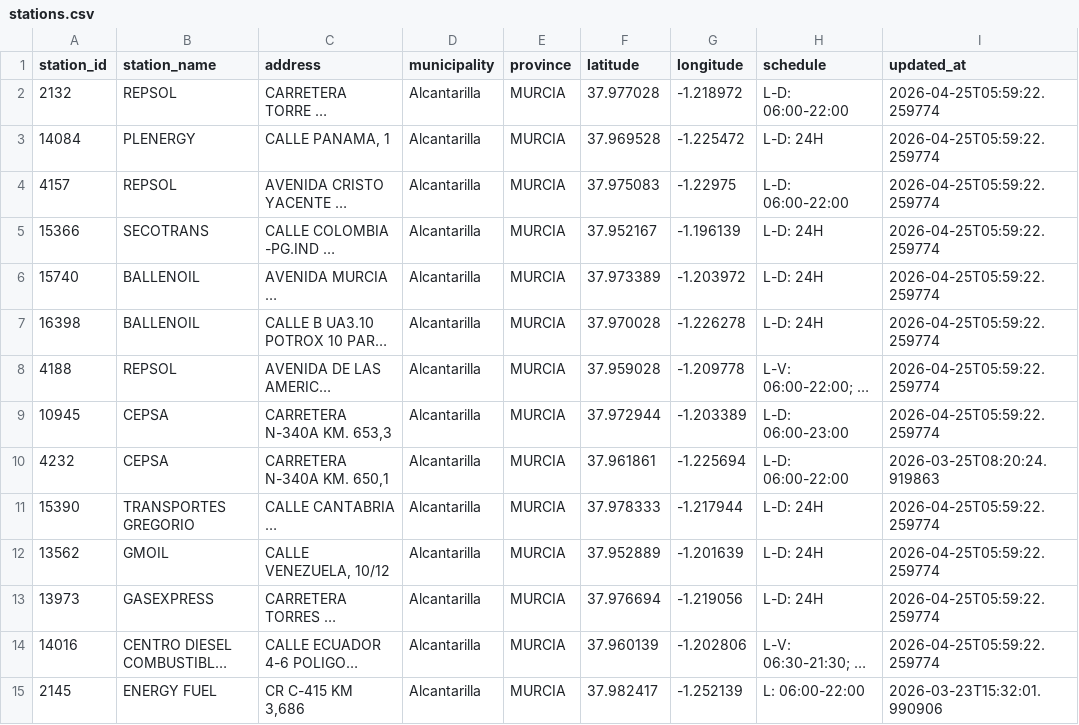
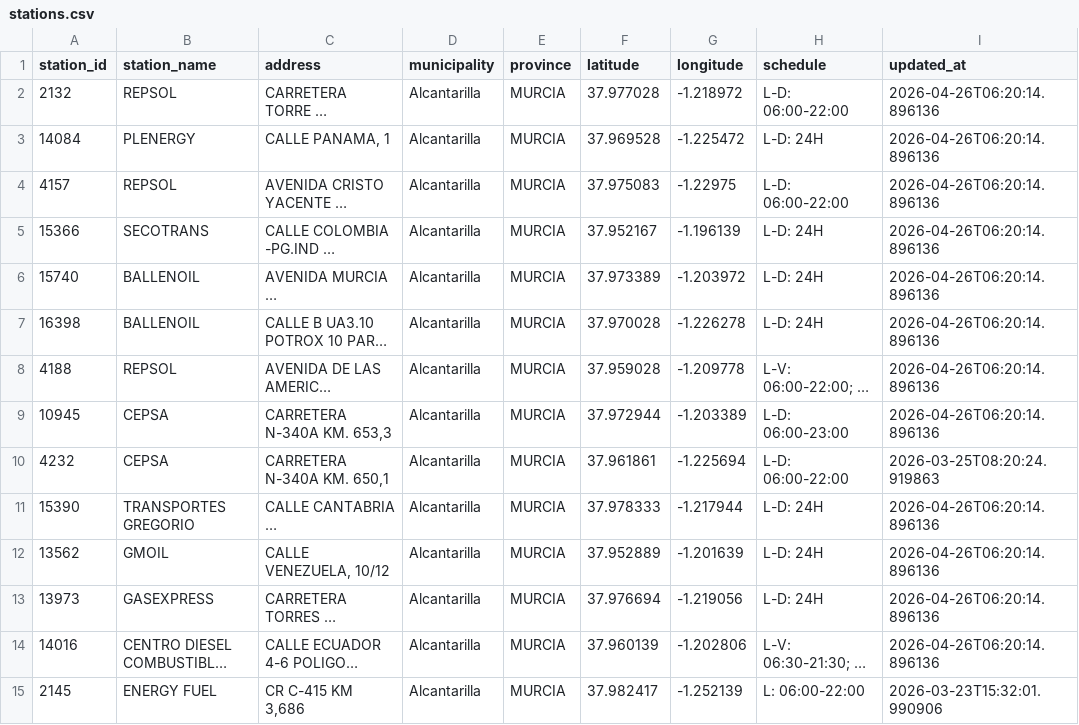
Before and after one commit to juanluserra/fuel-recommender-murcia, a CSV file: data/history/alcantarilla_murcia/stations.csv, drawn as a sheet; long unchanged cells end in …; the diff names each change by its address in the sheet, - before the commit and + after, or states it on an @@ line.

```diff
--- a/data/history/alcantarilla_murcia/stations.csv
+++ b/data/history/alcantarilla_murcia/stations.csv
-I2:I9 (updated_at): 2026-04-25T05:59:22.259774
+I2:I9 (updated_at): 2026-04-26T06:20:14.896136
-I11:I14 (updated_at): 2026-04-25T05:59:22.259774
+I11:I14 (updated_at): 2026-04-26T06:20:14.896136
```
Also changed, not shown: data/history/alcantarilla_murcia/fetch_log.csv, data/latest/alcantarilla_murcia__precio_gasoleo_a__latest.csv, 4 other files.
